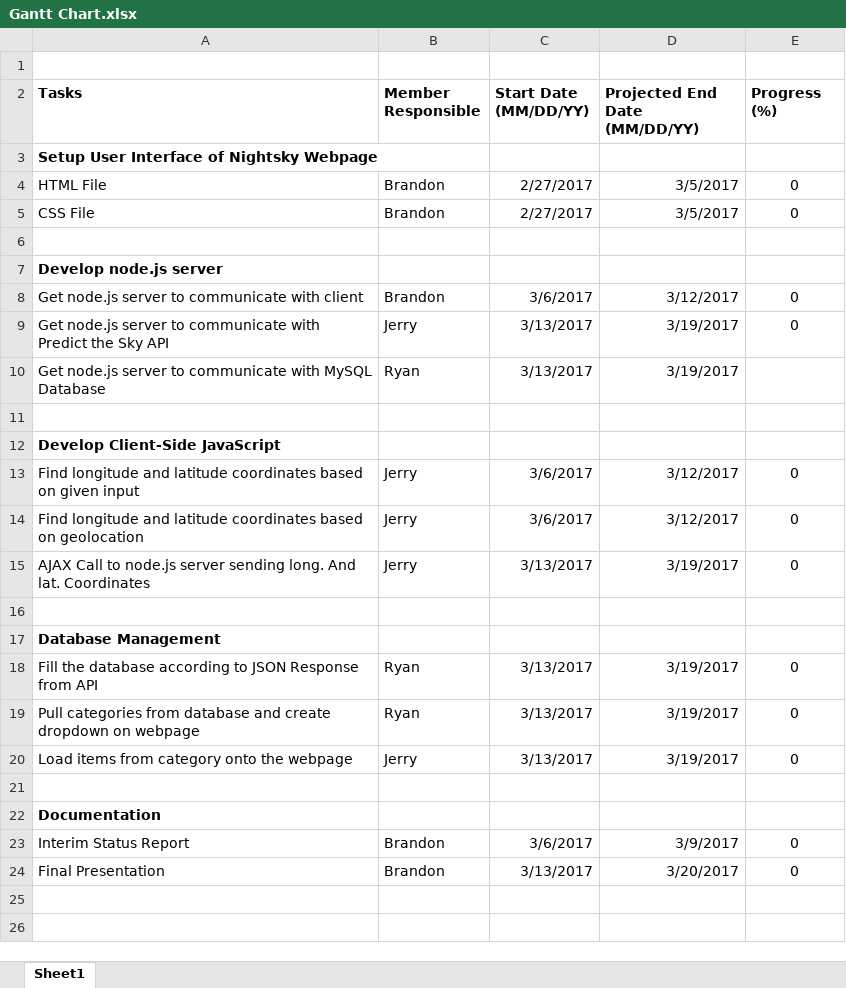
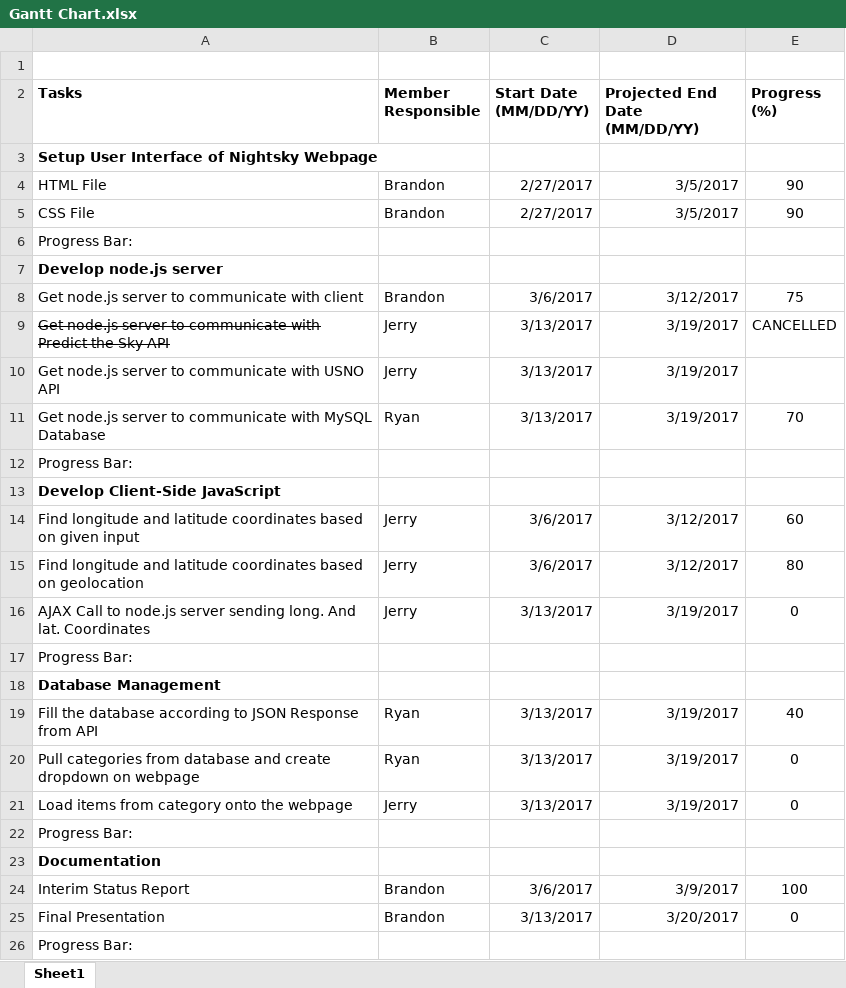
Before and after one commit to brandonau24/Nightsky, an Excel workbook: Documents/Gantt Chart.xlsx, sheet Sheet1, drawn as a sheet; values as stored, in another font and other column widths than the file's, no borders; charts and pictures and table styles not drawn; addresses are those after the commit; the diff names each change by its address in the sheet, - before the commit and + after, or states it on an @@ line.

Commit message:
Updated Gantt Chart. Created webpage, client & server side javascript, USNO API Call module. We probably have to manually put in the rest of the data.

```diff
--- a/Documents/Gantt Chart.xlsx (sheet Sheet1)
+++ b/Documents/Gantt Chart.xlsx (sheet Sheet1)
-E4:E5 (Progress (%)): 0
+E4:E5 (Progress (%)): 90
-A6 (Tasks): (empty)
+A6 (Tasks): Progress Bar:
-E8 (Progress (%)): 0
+E8 (Progress (%)): 75
-A9 strikethrough: off
+A9 strikethrough: on
-E9 (Progress (%)): 0
+E9 (Progress (%)): CANCELLED
+row 10: Get node.js server to communicate with USNO API | Jerry | 3/13/2017 | 3/19/2017
-E11 (Progress (%)): (empty)
+E11 (Progress (%)): 70
-A12 (Tasks): (empty)
+A12 (Tasks): Progress Bar:
-E14 (Progress (%)): 0
+E14 (Progress (%)): 60
-E15 (Progress (%)): 0
+E15 (Progress (%)): 80
-A17 (Tasks): (empty)
+A17 (Tasks): Progress Bar:
-E19 (Progress (%)): 0
+E19 (Progress (%)): 40
-A22 (Tasks): (empty)
+A22 (Tasks): Progress Bar:
-E24 (Progress (%)): 0
+E24 (Progress (%)): 100
+row 26: Progress Bar:
```
Also changed, not shown: charts or pictures, 5 other files.
